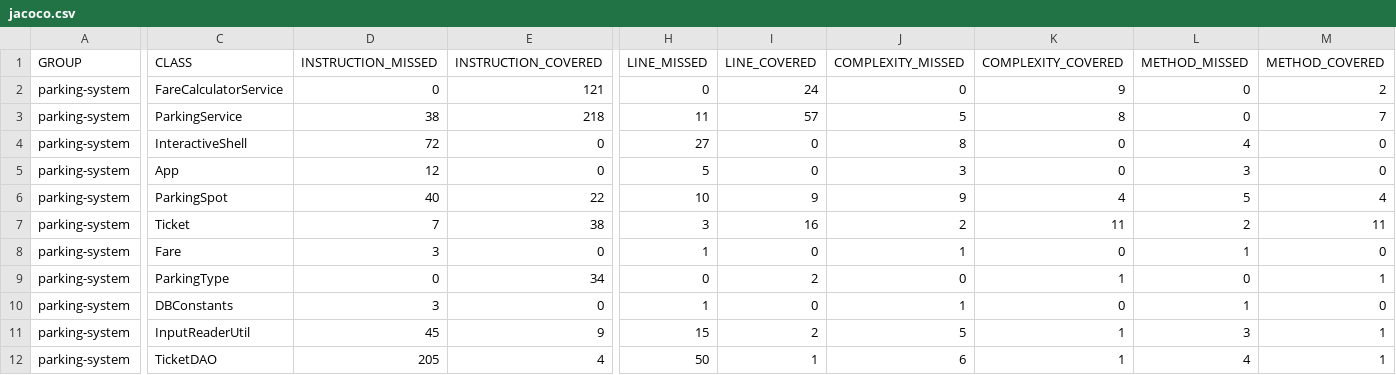
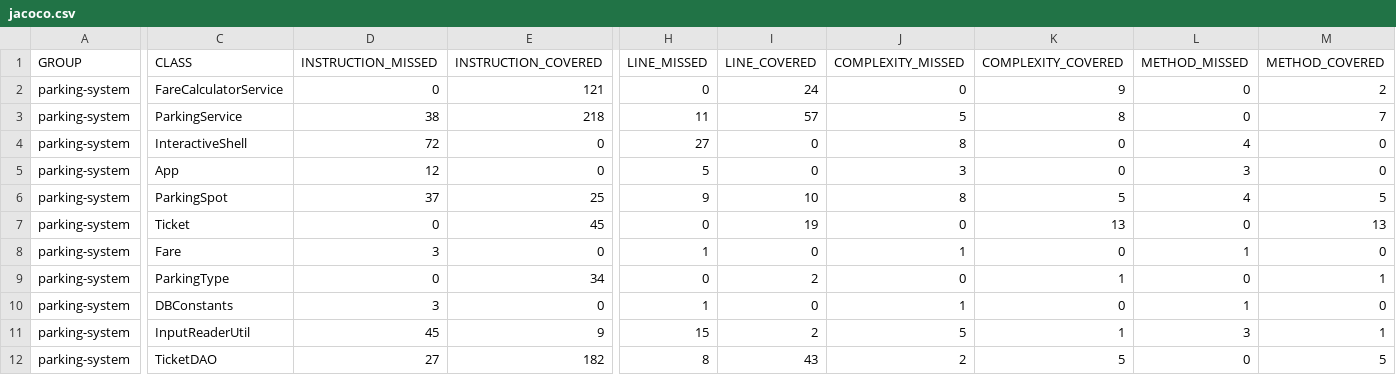
Before and after one commit to meryemgr/Testez-implementation-dune-nouvelle-fonctionnalite-Java, a CSV file: target/site/jacoco/jacoco.csv, drawn as a sheet; only a part is shown, gaps mark what is left out; the diff covers the shown part only; the diff names each change by its address in the sheet, - before the commit and + after, or states it on an @@ line.

```diff
--- a/target/site/jacoco/jacoco.csv
+++ b/target/site/jacoco/jacoco.csv
-D6 (INSTRUCTION_MISSED): 40
+D6 (INSTRUCTION_MISSED): 37
-E6 (INSTRUCTION_COVERED): 22
+E6 (INSTRUCTION_COVERED): 25
-H6 (LINE_MISSED): 10
+H6 (LINE_MISSED): 9
-I6 (LINE_COVERED): 9
+I6 (LINE_COVERED): 10
-J6 (COMPLEXITY_MISSED): 9
+J6 (COMPLEXITY_MISSED): 8
-K6 (COMPLEXITY_COVERED): 4
+K6 (COMPLEXITY_COVERED): 5
-L6 (METHOD_MISSED): 5
+L6 (METHOD_MISSED): 4
-M6 (METHOD_COVERED): 4
+M6 (METHOD_COVERED): 5
-D7 (INSTRUCTION_MISSED): 7
+D7 (INSTRUCTION_MISSED): 0
-E7 (INSTRUCTION_COVERED): 38
+E7 (INSTRUCTION_COVERED): 45
-H7 (LINE_MISSED): 3
+H7 (LINE_MISSED): 0
-I7 (LINE_COVERED): 16
+I7 (LINE_COVERED): 19
-J7 (COMPLEXITY_MISSED): 2
+J7 (COMPLEXITY_MISSED): 0
-K7 (COMPLEXITY_COVERED): 11
+K7 (COMPLEXITY_COVERED): 13
-L7 (METHOD_MISSED): 2
+L7 (METHOD_MISSED): 0
-M7 (METHOD_COVERED): 11
+M7 (METHOD_COVERED): 13
-D12 (INSTRUCTION_MISSED): 205
+D12 (INSTRUCTION_MISSED): 27
-E12 (INSTRUCTION_COVERED): 4
+E12 (INSTRUCTION_COVERED): 182
-H12 (LINE_MISSED): 50
+H12 (LINE_MISSED): 8
-I12 (LINE_COVERED): 1
+I12 (LINE_COVERED): 43
-J12 (COMPLEXITY_MISSED): 6
+J12 (COMPLEXITY_MISSED): 2
-K12 (COMPLEXITY_COVERED): 1
+K12 (COMPLEXITY_COVERED): 5
-L12 (METHOD_MISSED): 4
+L12 (METHOD_MISSED): 0
-M12 (METHOD_COVERED): 1
+M12 (METHOD_COVERED): 5
```
Also changed, not shown: 20 edited cells elsewhere in this file, 34 other files.
